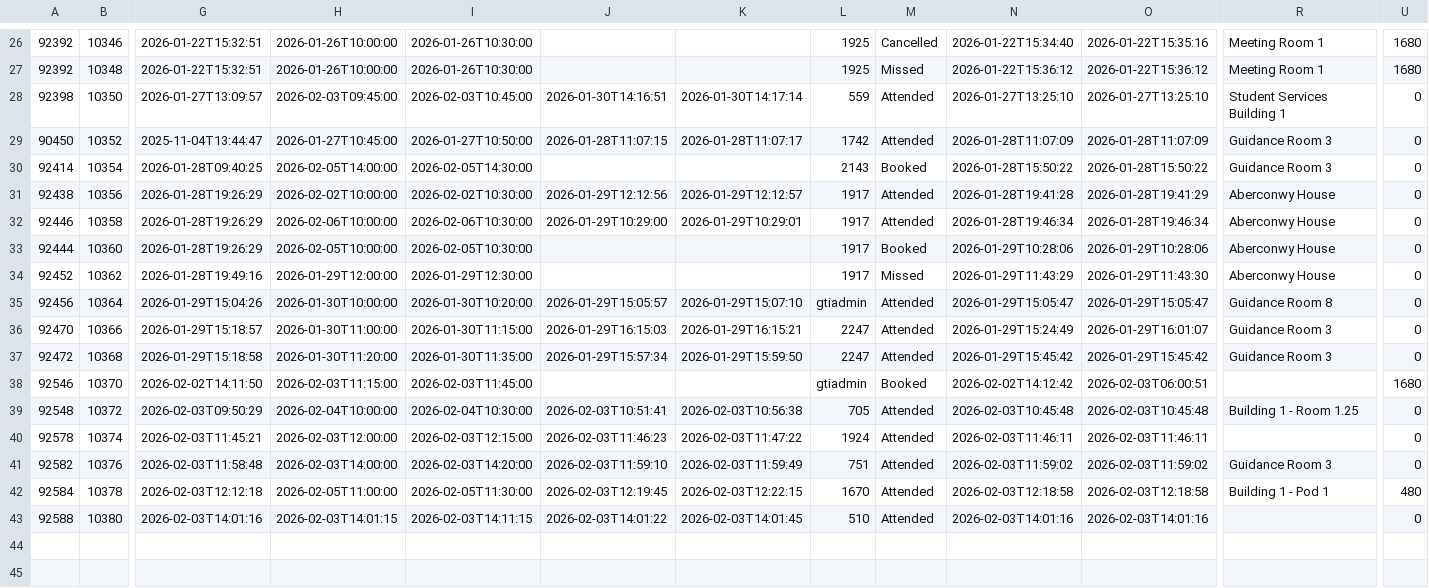
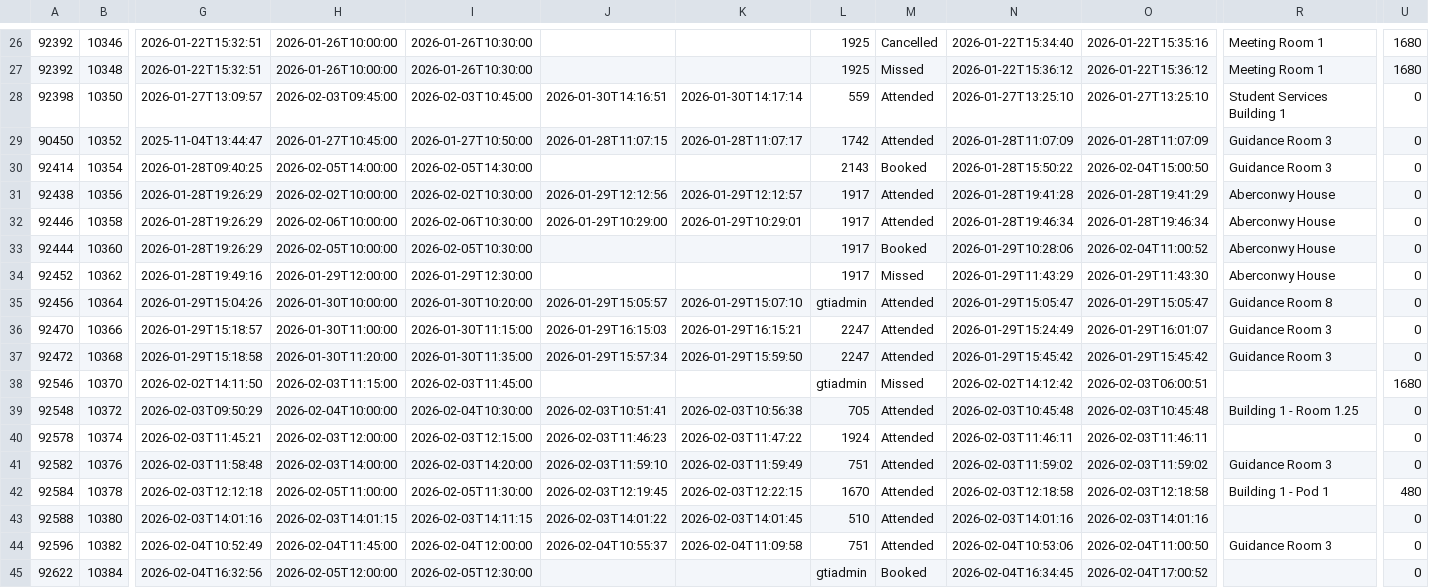
Before and after one commit to falaknaazkhan14/Trial, a CSV file: data/appointment_bookings.csv, drawn as a sheet; only a part is shown, gaps mark what is left out; rows hold the shown columns only; the diff names each change by its address in the sheet, - before the commit and + after, or states it on an @@ line.

```diff
--- a/data/appointment_bookings.csv
+++ b/data/appointment_bookings.csv
-O30: 2026-01-28T15:50:22
+O30: 2026-02-04T15:00:50
-O33: 2026-01-29T10:28:06
+O33: 2026-02-04T11:00:52
-M38: Booked
+M38: Missed
+row 44: 92596 | 10382 | 2026-02-04T10:52:49 | 2026-02-04T11:45:00 | 2026-02-04T12:00:00 | 2026-02-04T10:55:37 | 2026-02-04T11:09:58 | 751 | Attended | 2026-02-04T10:53:06 | 2026-02-04T11:00:50 | Guidance Room 3 | 0
+row 45: 92622 | 10384 | 2026-02-04T16:32:56 | 2026-02-05T12:00:00 | 2026-02-05T12:30:00 |  |  | gtiadmin | Booked | 2026-02-04T16:34:45 | 2026-02-04T17:00:52 |  | 0
```
Also changed, not shown: data/appointment_slots.csv, data/queries.csv, 5 other files.
